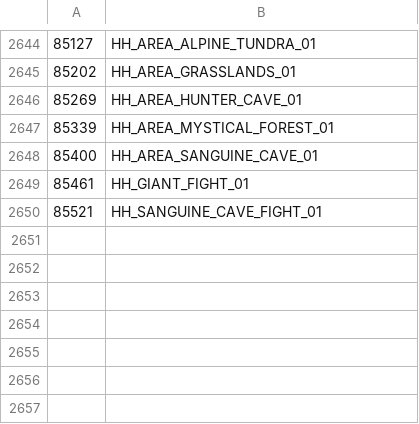
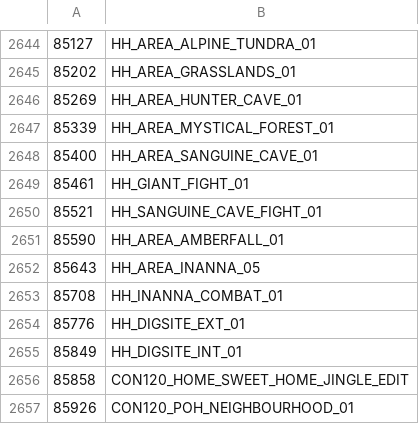
Before and after one commit to FriendlyDevelopment/runescape-api-stubs, a CSV file: csvs/Music.csv, drawn as a sheet; only a part is shown, gaps mark what is left out.

```diff
--- a/csvs/Music.csv
+++ b/csvs/Music.csv
@@ -2650 +2650,8 @@
 85521,HH_SANGUINE_CAVE_FIGHT_01,
+85590,HH_AREA_AMBERFALL_01,
+85643,HH_AREA_INANNA_05,
+85708,HH_INANNA_COMBAT_01,
+85776,HH_DIGSITE_EXT_01,
+85849,HH_DIGSITE_INT_01,
+85858,CON120_HOME_SWEET_HOME_JINGLE_EDIT,
+85926,CON120_POH_NEIGHBOURHOOD_01,
```
Also changed, not shown: csvs/Category.csv, csvs/Interface.csv, 42 other files.
